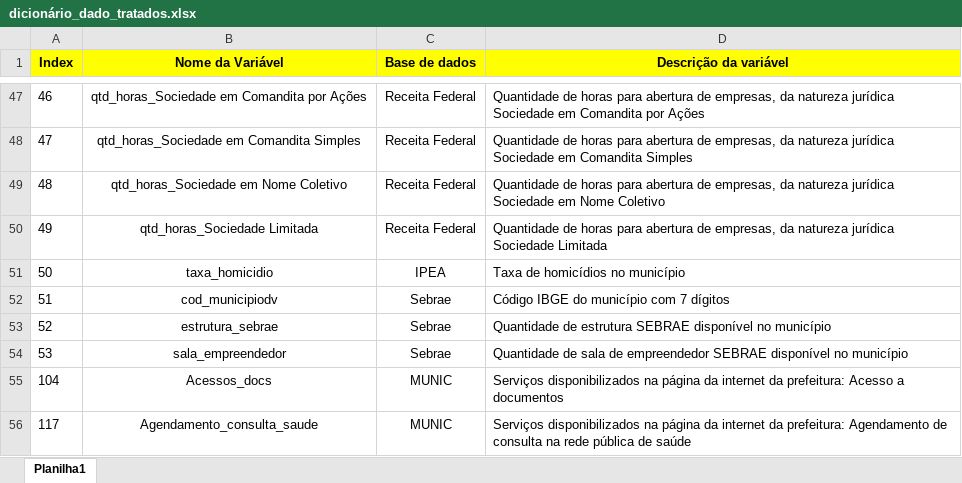
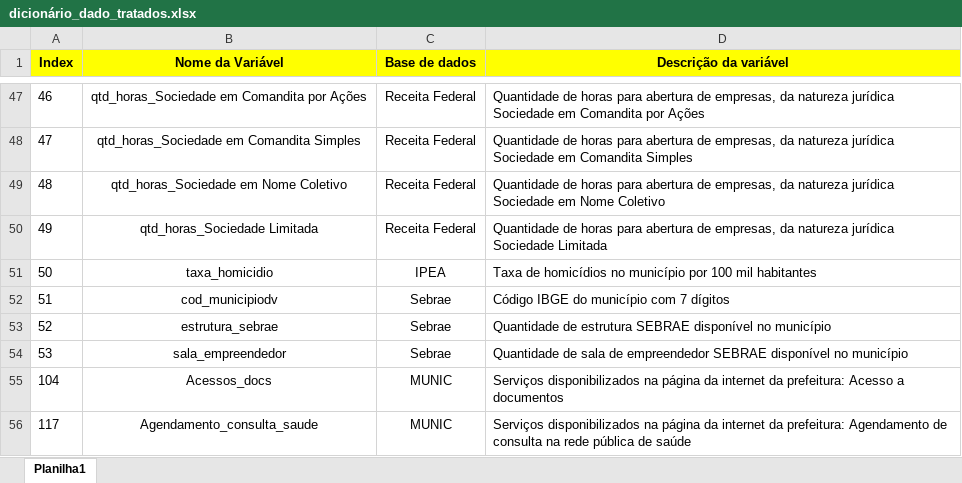
Before and after one commit to daianemartinst/lapei, an Excel workbook: 05_bases_FP/01_script/01_dados_tratados/dicionário_dado_tratados.xlsx, sheet Planilha1, drawn as a sheet; only a part is shown, gaps mark what is left out; values as stored, in another font and other column widths than the file's, no borders; the diff names each change by its address in the sheet, - before the commit and + after, or states it on an @@ line.

```diff
--- a/05_bases_FP/01_script/01_dados_tratados/dicionário_dado_tratados.xlsx (sheet Planilha1)
+++ b/05_bases_FP/01_script/01_dados_tratados/dicionário_dado_tratados.xlsx (sheet Planilha1)
-D51 (Descrição da variável): Taxa de homicídios no município
+D51 (Descrição da variável): Taxa de homicídios no município por 100 mil habitantes
```
Also changed, not shown: 1 other file.
